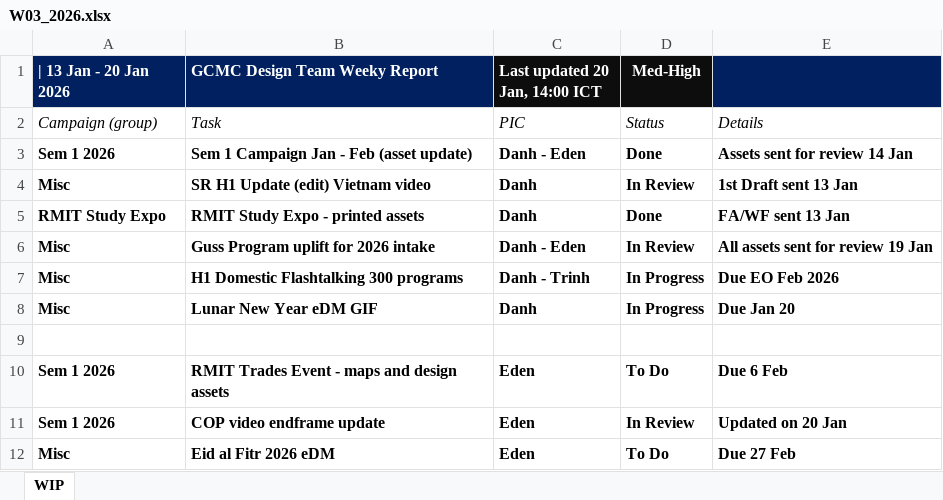
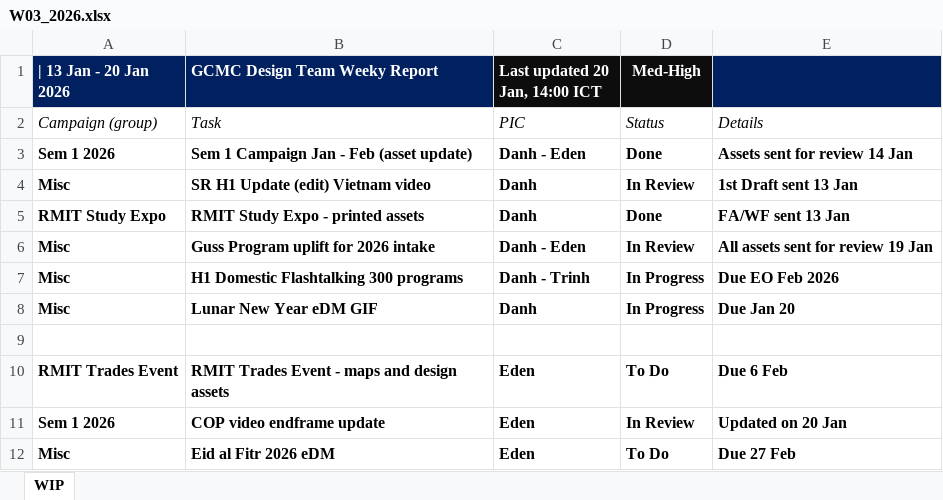
Before and after one commit to westmere7/RMIT_WIP, an Excel workbook: data/reports/W03_2026.xlsx, sheet WIP, drawn as a sheet; only a part is shown; values as stored, in another font and other column widths than the file's, no borders; the diff names each change by its address in the sheet, - before the commit and + after, or states it on an @@ line.

```diff
--- a/data/reports/W03_2026.xlsx (sheet WIP)
+++ b/data/reports/W03_2026.xlsx (sheet WIP)
-A10 (| 13 Jan - 20 Jan 2026): Sem 1 2026
+A10 (| 13 Jan - 20 Jan 2026): RMIT Trades Event
```
